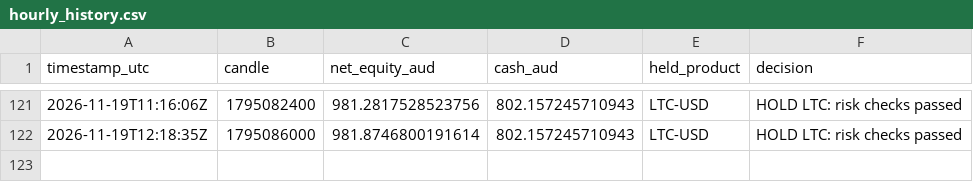
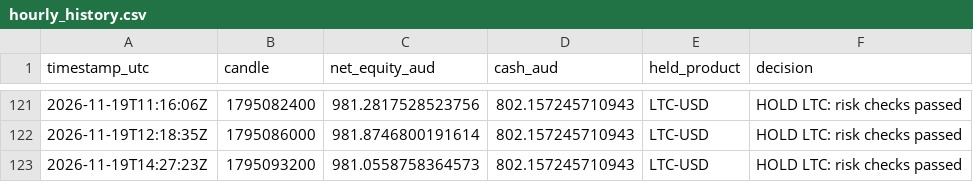
Before and after one commit to KimaKazeKrypto/coinbase-paper-trader-Visibility-Public, a CSV file: data/hourly_history.csv, drawn as a sheet; only a part is shown, gaps mark what is left out.

Commit message:
Update paper trading data [skip ci]

```diff
--- a/data/hourly_history.csv
+++ b/data/hourly_history.csv
@@ -122 +122,2 @@ timestamp_utc,candle,net_equity_aud,cash_aud,held_product,decision
 2026-11-19T12:18:35Z,1795086000,981.8746800191614,802.157245710943,LTC-USD,HOLD LTC: risk checks passed
+2026-11-19T14:27:23Z,1795093200,981.0558758364573,802.157245710943,LTC-USD,HOLD LTC: risk checks passed
```
Also changed, not shown: 5 other files.
